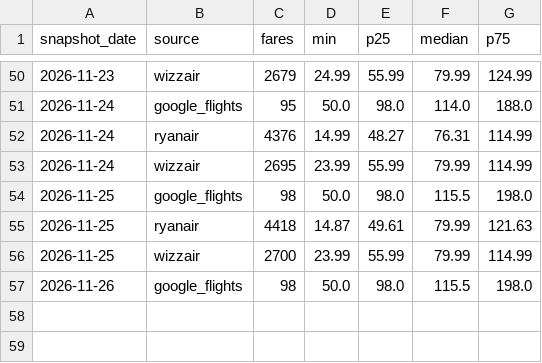
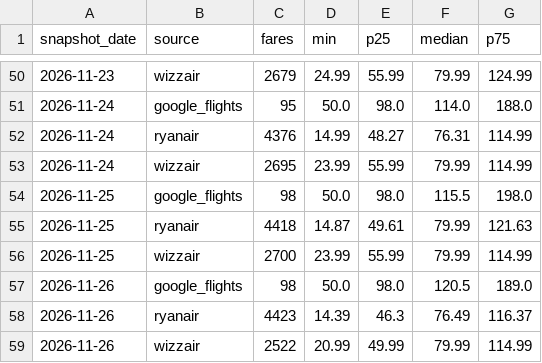
Before and after one commit to bartuturan/germany-flight-fares, a CSV file: data/germany_fares_daily_summary.csv, drawn as a sheet; only a part is shown, gaps mark what is left out.

```diff
--- a/data/germany_fares_daily_summary.csv
+++ b/data/germany_fares_daily_summary.csv
@@ -56,2 +56,4 @@ snapshot_date,source,fares,min,p25,median,p75
 2026-11-25,wizzair,2700,23.99,55.99,79.99,114.99
-2026-11-26,google_flights,98,50.0,98.0,115.5,198.0
+2026-11-26,google_flights,98,50.0,98.0,120.5,189.0
+2026-11-26,ryanair,4423,14.39,46.3,76.49,116.37
+2026-11-26,wizzair,2522,20.99,49.99,79.99,114.99
```
Also changed, not shown: data/quality/quality_log.csv, 5 other files.
